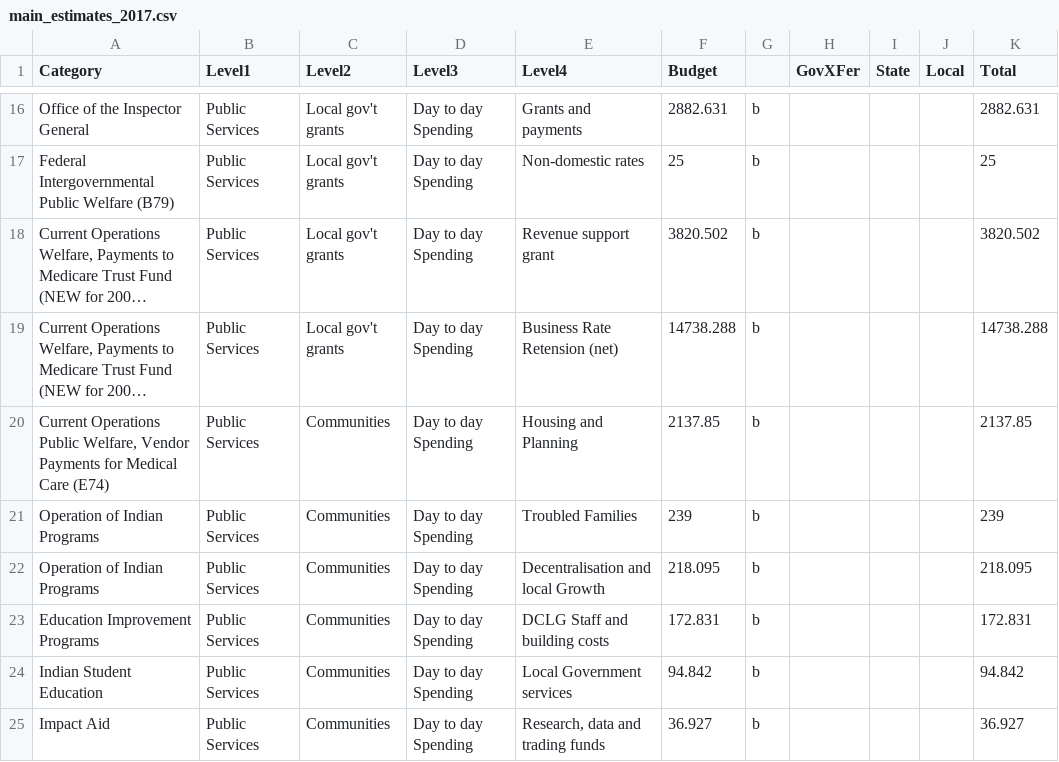
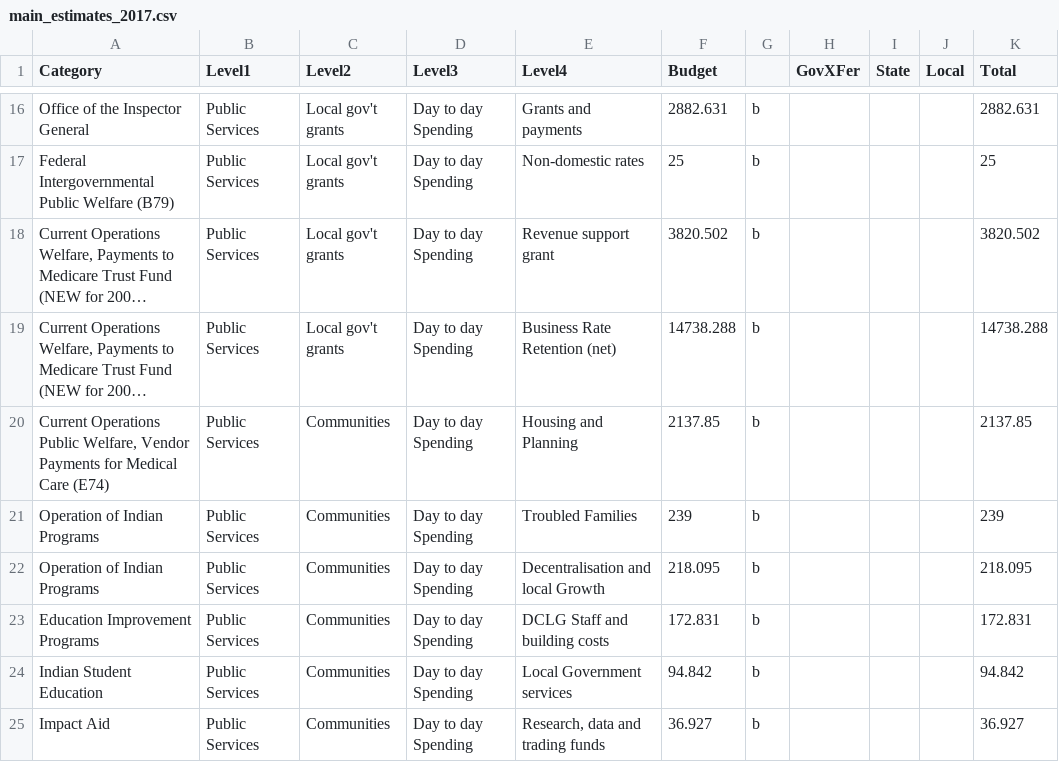
Before and after one commit to mzakharova/me7, a CSV file: weightedtree/data/main_estimates_2017.csv, drawn as a sheet; only a part is shown, gaps mark what is left out; long unchanged cells end in …; the diff names each change by its address in the sheet, - before the commit and + after, or states it on an @@ line.

Commit message:
Update main_estimates_2017.csv

```diff
--- a/weightedtree/data/main_estimates_2017.csv
+++ b/weightedtree/data/main_estimates_2017.csv
-E19 (Level4): Business Rate Retension (net)
+E19 (Level4): Business Rate Retention (net)
```
